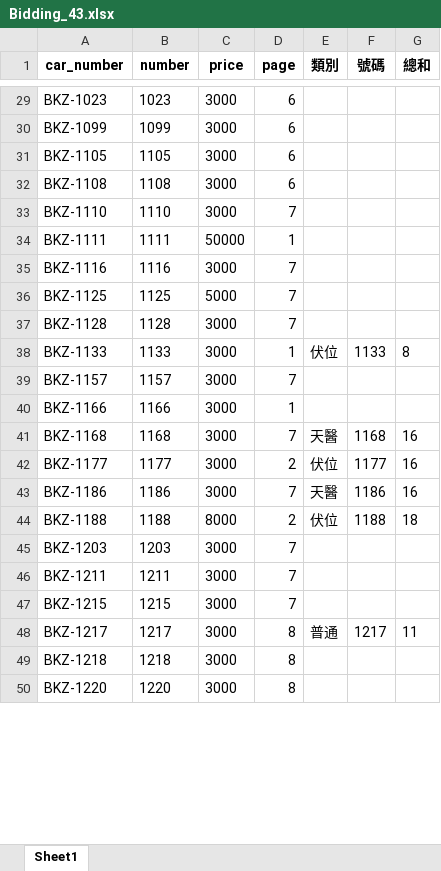
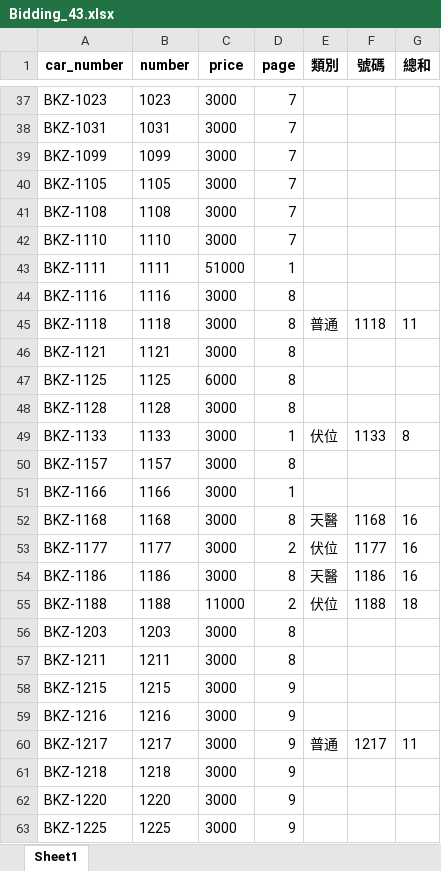
Before and after one commit to Rurumi307/CarNumber, an Excel workbook: result/Bidding_43.xlsx, sheet Sheet1, drawn as a sheet; only a part is shown, gaps mark what is left out; values as stored, in another font and other column widths than the file's, no borders; addresses are those after the commit; the diff covers the shown part only; the diff names each change by its address in the sheet, - before the commit and + after, or states it on an @@ line.

```diff
--- a/result/Bidding_43.xlsx (sheet Sheet1)
+++ b/result/Bidding_43.xlsx (sheet Sheet1)
-D37 (page): 6
+D37 (page): 7
+row 38: BKZ-1031 | 1031 | 3000 | 7
-D39:D41 (page): 6
+D39:D41 (page): 7
-C43 (price): 50000
+C43 (price): 51000
-D44 (page): 7
+D44 (page): 8
+row 45: BKZ-1118 | 1118 | 3000 | 8 | 普通 | 1118 | 11
+row 46: BKZ-1121 | 1121 | 3000 | 8
-C47 (price): 5000
+C47 (price): 6000
-D47:D48 (page): 7
+D47:D48 (page): 8
-D50 (page): 7
+D50 (page): 8
-D52 (page): 7
+D52 (page): 8
-D54 (page): 7
+D54 (page): 8
-C55 (price): 8000
+C55 (price): 11000
-D56:D57 (page): 7
+D56:D57 (page): 8
-D58 (page): 7
+D58 (page): 9
+row 59: BKZ-1216 | 1216 | 3000 | 9
-D60:D62 (page): 8
+D60:D62 (page): 9
+row 63: BKZ-1225 | 1225 | 3000 | 9
```
Also changed, not shown: 47 added rows and 230 edited cells elsewhere in this sheet, result/lucky_number.xlsx, 2 other files.
